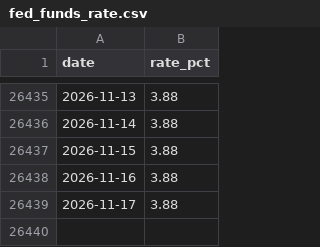
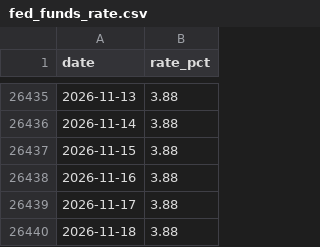
Before and after one commit to Ilyazykov/erp, a CSV file: data/fed_funds_rate.csv, drawn as a sheet; only a part is shown, gaps mark what is left out.

```diff
--- a/data/fed_funds_rate.csv
+++ b/data/fed_funds_rate.csv
@@ -26439 +26439,2 @@ date,rate_pct
 2026-11-17,3.88
+2026-11-18,3.88
```
Also changed, not shown: data/us_allocation_history.csv, data/us_erp.csv, 3 other files.
